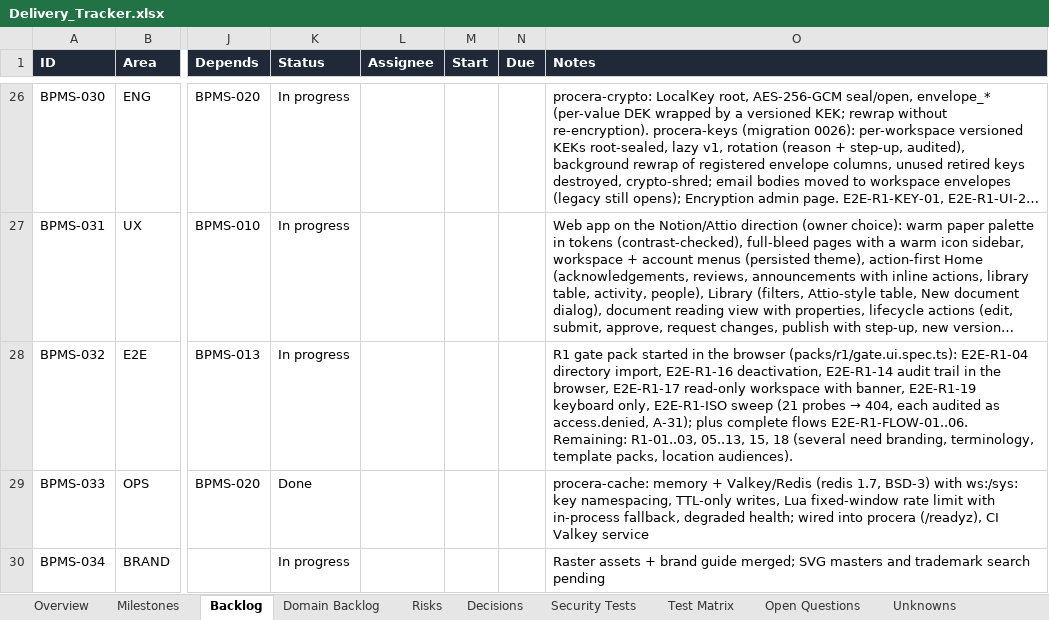
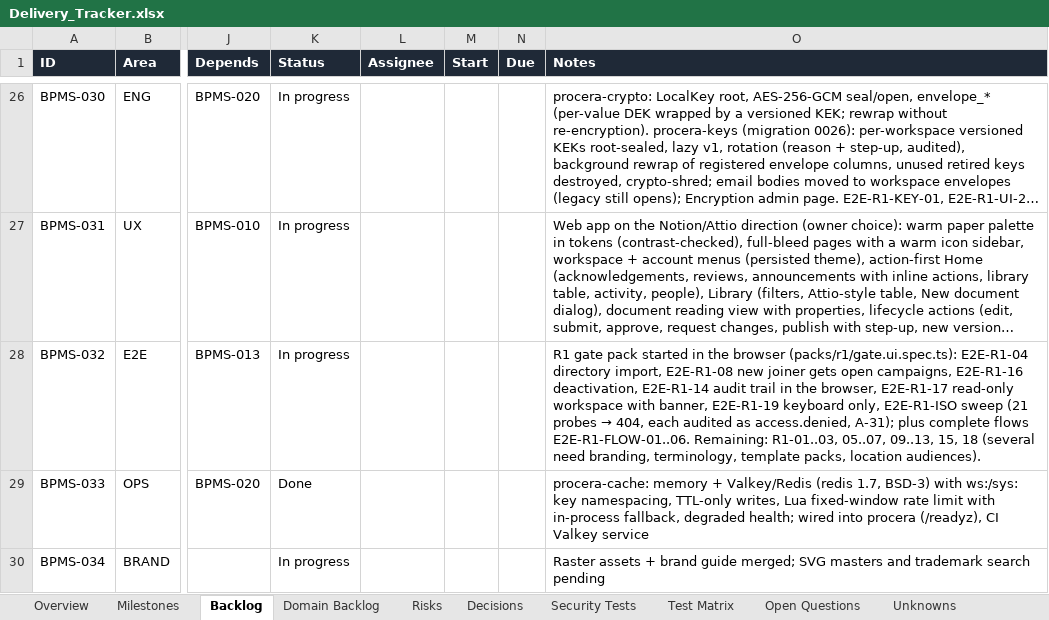
Before and after one commit to CasualOffice/Procera, an Excel workbook: trackers/Delivery_Tracker.xlsx, sheet Backlog, drawn as a sheet; only a part is shown, gaps mark what is left out; long unchanged cells end in …; values as stored, in another font and other column widths than the file's, no borders; conditional formats and table styles not drawn; the diff names each change by its address in the sheet, - before the commit and + after, or states it on an @@ line.

Commit message:
feat(campaigns): say and choose whether people who join later are asked; E2E-R1-08 (BPMS-046, BPMS-032)
Signed-off-by: sachin sarwa <schnsrw@gmail.com>

```diff
--- a/trackers/Delivery_Tracker.xlsx (sheet Backlog)
+++ b/trackers/Delivery_Tracker.xlsx (sheet Backlog)
@@ O28 (Notes): …directory import, E2E-R1-16 deactivation, E2E-R1-14 audit trail in the browser, E2E-R1-17 read-only workspace with banner, E2E-R1-19 keyboard only, E2E-R1-ISO sweep (21 probes → 404, each audited as access.denied, A-31); plus complete flows E2E-R1-FLOW-01..06. Remaining: R1-01..03, 05..13, 15, 18… → …directory import, E2E-R1-08 new joiner gets open campaigns, E2E-R1-16 deactivation, E2E-R1-14 audit trail in the browser, E2E-R1-17 read-only workspace with banner, E2E-R1-19 keyboard only, E2E-R1-ISO sweep (21 probes → 404, each audited as access.denied, A-31); plus complete flows E2E-R1-FLOW-01..06. Remaining: R1-01..03, 05..07, 09..13, 15, 18… @@
```
Also changed, not shown: sheet Domain Backlog, 9 other files.
